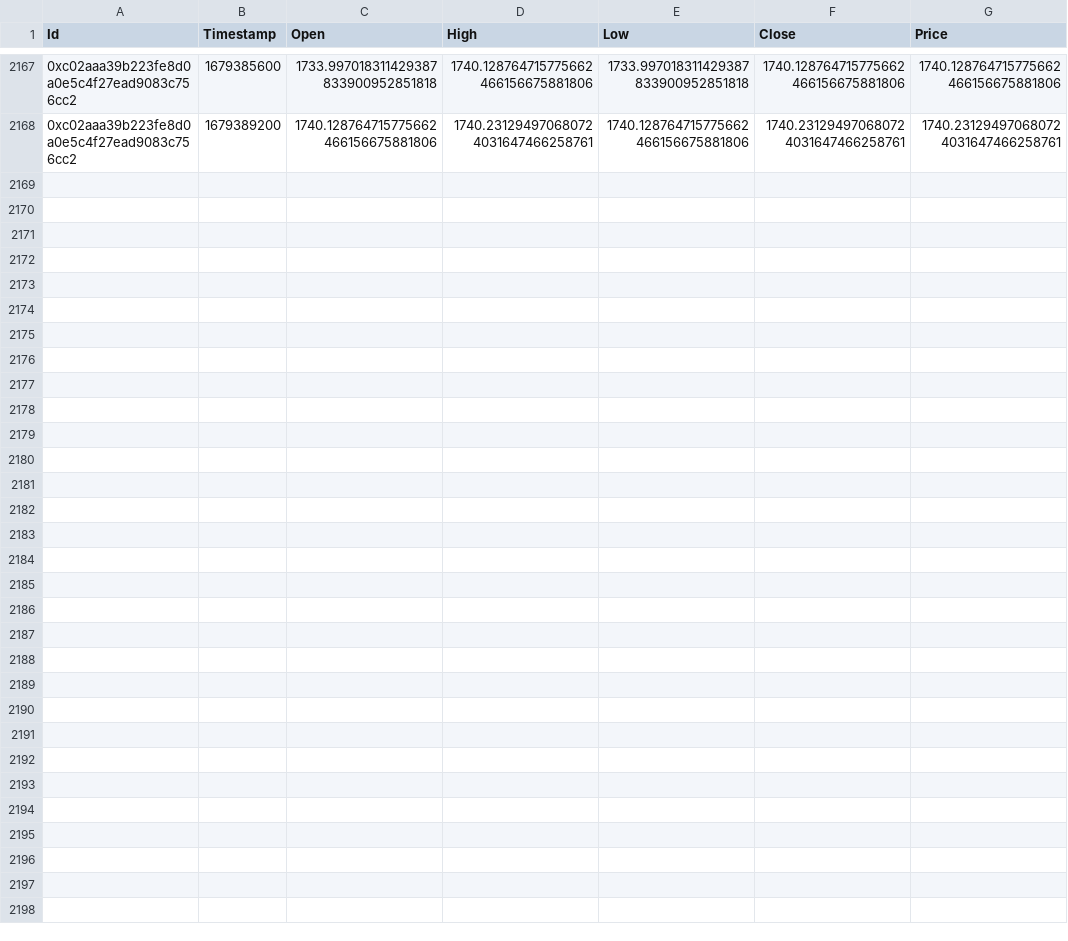
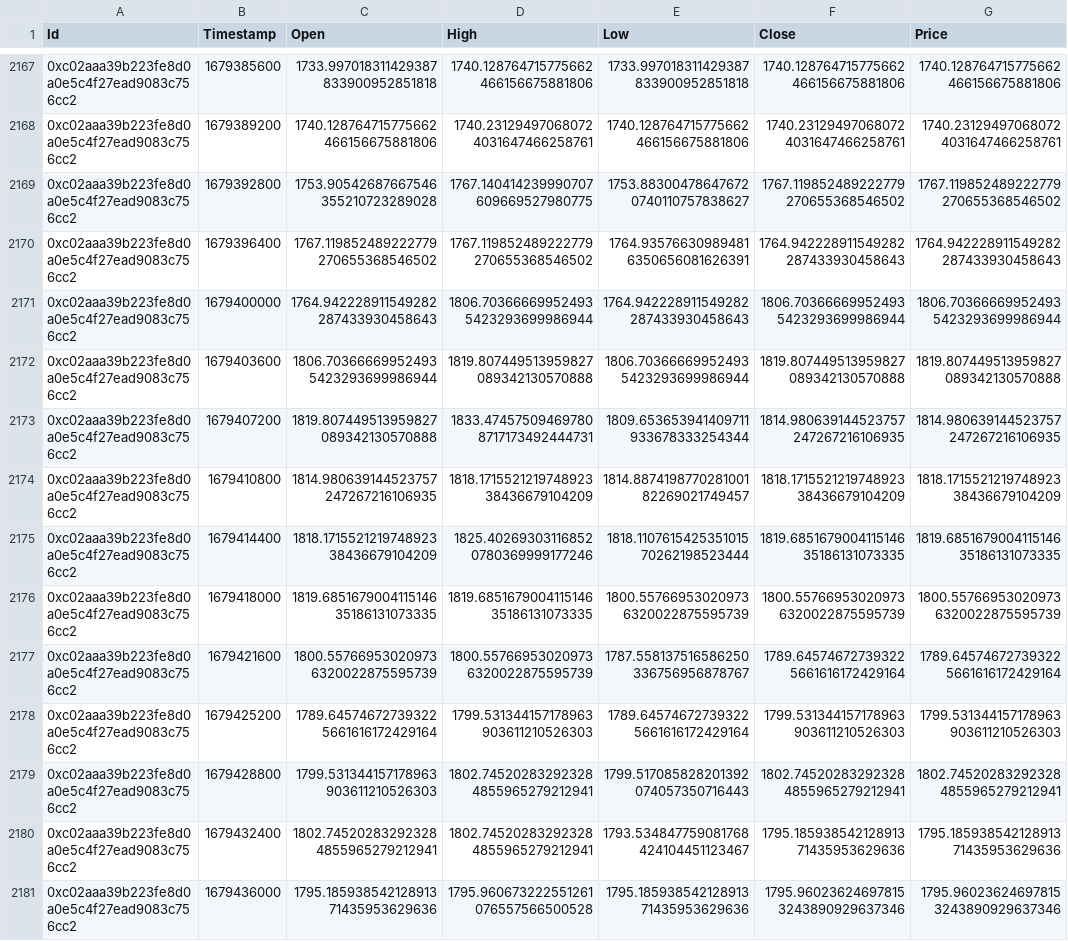
Before and after one commit to oneleo/TokenlonContractAnalysis, a CSV file: data/uniswap3_subgraph.csv, drawn as a sheet; only a part is shown, gaps mark what is left out; the diff covers the shown part only.

```diff
--- a/data/uniswap3_subgraph.csv
+++ b/data/uniswap3_subgraph.csv
@@ -2168 +2168,14 @@ Id,Timestamp,Open,High,Low,Close,Price
 0xc02aaa39b223fe8d0a0e5c4f27ead9083c756cc2,1679389200,1740.128764715775662466156675881806,1740.231294970680724031647466258761,1740.128764715775662466156675881806,1740.231294970680724031647466258761,1740.231294970680724031647466258761
+0xc02aaa39b223fe8d0a0e5c4f27ead9083c756cc2,1679392800,1753.90542687667546355210723289028,1767.140414239990707609669527980775,1753.883004786476720740110757838627,1767.119852489222779270655368546502,1767.119852489222779270655368546502
+0xc02aaa39b223fe8d0a0e5c4f27ead9083c756cc2,1679396400,1767.119852489222779270655368546502,1767.119852489222779270655368546502,1764.935766309894816350656081626391,1764.942228911549282287433930458643,1764.942228911549282287433930458643
+0xc02aaa39b223fe8d0a0e5c4f27ead9083c756cc2,1679400000,1764.942228911549282287433930458643,1806.703666699524935423293699986944,1764.942228911549282287433930458643,1806.703666699524935423293699986944,1806.703666699524935423293699986944
+0xc02aaa39b223fe8d0a0e5c4f27ead9083c756cc2,1679403600,1806.703666699524935423293699986944,1819.807449513959827089342130570888,1806.703666699524935423293699986944,1819.807449513959827089342130570888,1819.807449513959827089342130570888
+0xc02aaa39b223fe8d0a0e5c4f27ead9083c756cc2,1679407200,1819.807449513959827089342130570888,1833.474575094697808717173492444731,1809.653653941409711933678333254344,1814.980639144523757247267216106935,1814.980639144523757247267216106935
+0xc02aaa39b223fe8d0a0e5c4f27ead9083c756cc2,1679410800,1814.980639144523757247267216106935,1818.171552121974892338436679104209,1814.887419877028100182269021749457,1818.171552121974892338436679104209,1818.171552121974892338436679104209
+0xc02aaa39b223fe8d0a0e5c4f27ead9083c756cc2,1679414400,1818.171552121974892338436679104209,1825.402693031168520780369999177246,1818.110761542535101570262198523444,1819.685167900411514635186131073335,1819.685167900411514635186131073335
+0xc02aaa39b223fe8d0a0e5c4f27ead9083c756cc2,1679418000,1819.685167900411514635186131073335,1819.685167900411514635186131073335,1800.557669530209736320022875595739,1800.557669530209736320022875595739,1800.557669530209736320022875595739
+0xc02aaa39b223fe8d0a0e5c4f27ead9083c756cc2,1679421600,1800.557669530209736320022875595739,1800.557669530209736320022875595739,1787.558137516586250336756956878767,1789.645746727393225661616172429164,1789.645746727393225661616172429164
+0xc02aaa39b223fe8d0a0e5c4f27ead9083c756cc2,1679425200,1789.645746727393225661616172429164,1799.531344157178963903611210526303,1789.645746727393225661616172429164,1799.531344157178963903611210526303,1799.531344157178963903611210526303
+0xc02aaa39b223fe8d0a0e5c4f27ead9083c756cc2,1679428800,1799.531344157178963903611210526303,1802.745202832923284855965279212941,1799.517085828201392074057350716443,1802.745202832923284855965279212941,1802.745202832923284855965279212941
+0xc02aaa39b223fe8d0a0e5c4f27ead9083c756cc2,1679432400,1802.745202832923284855965279212941,1802.745202832923284855965279212941,1793.534847759081768424104451123467,1795.18593854212891371435953629636,1795.18593854212891371435953629636
+0xc02aaa39b223fe8d0a0e5c4f27ead9083c756cc2,1679436000,1795.18593854212891371435953629636,1795.960673222551261076557566500528,1795.18593854212891371435953629636,1795.960236246978153243890929637346,1795.960236246978153243890929637346
```
Also changed, not shown: 12 added rows elsewhere in this file, data/btc_usd_price.csv, data/eth_usd_price.csv, 8 other files.
